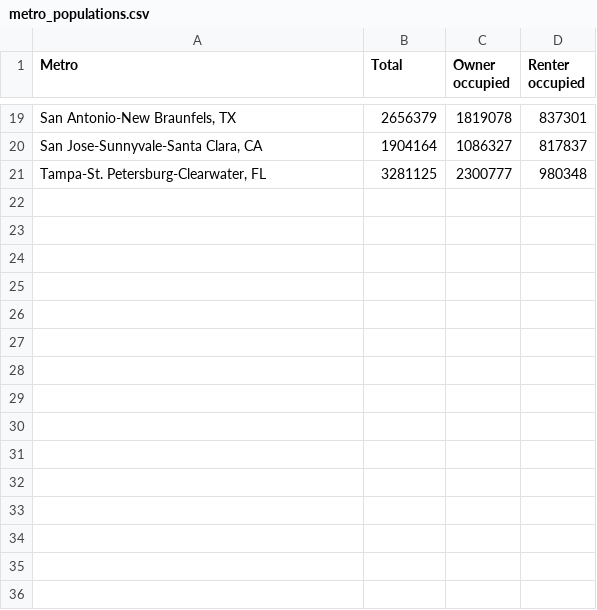
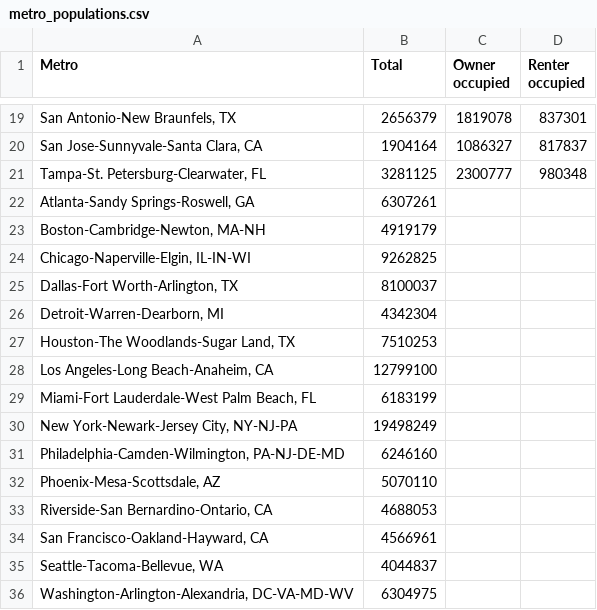
Before and after one commit to jumraiya/solar, a CSV file: data/metro_populations.csv, drawn as a sheet; only a part is shown, gaps mark what is left out; the diff names each change by its address in the sheet, - before the commit and + after, or states it on an @@ line.

```diff
--- a/data/metro_populations.csv
+++ b/data/metro_populations.csv
+row 22: Atlanta-Sandy Springs-Roswell, GA | 6307261
+row 23: Boston-Cambridge-Newton, MA-NH | 4919179
+row 24: Chicago-Naperville-Elgin, IL-IN-WI | 9262825
+row 25: Dallas-Fort Worth-Arlington, TX | 8100037
+row 26: Detroit-Warren-Dearborn, MI | 4342304
+row 27: Houston-The Woodlands-Sugar Land, TX | 7510253
+row 28: Los Angeles-Long Beach-Anaheim, CA | 12799100
+row 29: Miami-Fort Lauderdale-West Palm Beach, FL | 6183199
+row 30: New York-Newark-Jersey City, NY-NJ-PA | 19498249
+row 31: Philadelphia-Camden-Wilmington, PA-NJ-DE-MD | 6246160
+row 32: Phoenix-Mesa-Scottsdale, AZ | 5070110
+row 33: Riverside-San Bernardino-Ontario, CA | 4688053
+row 34: San Francisco-Oakland-Hayward, CA | 4566961
+row 35: Seattle-Tacoma-Bellevue, WA | 4044837
+row 36: Washington-Arlington-Alexandria, DC-VA-MD-WV | 6304975
```
Also changed, not shown: data/metro_housing_units.csv, 20 other files.
